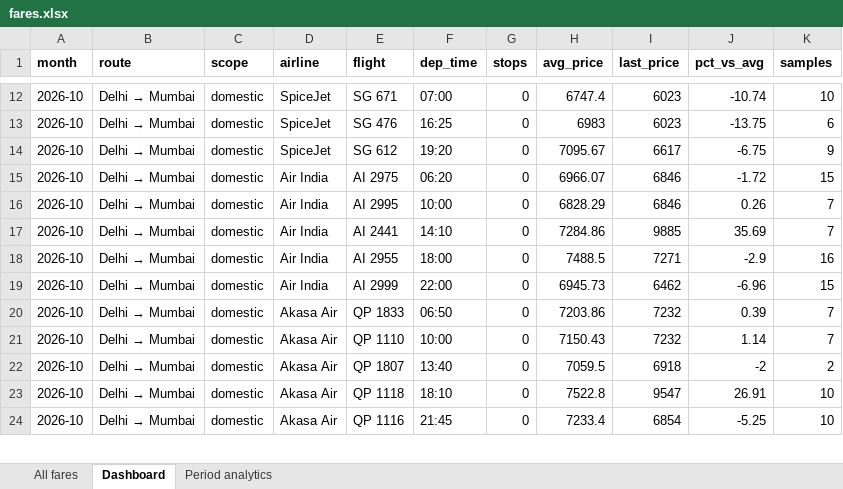
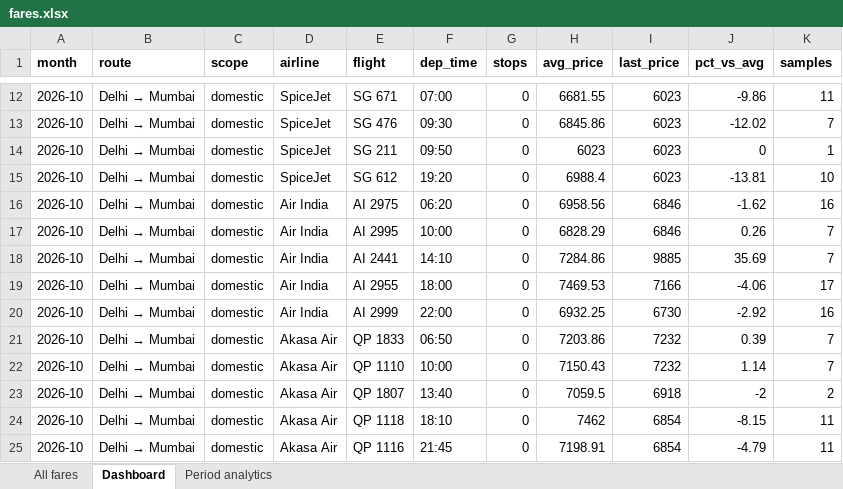
Before and after one commit to isgulati95-code/flight-fare-tracker, an Excel workbook: fares.xlsx, sheet Dashboard, drawn as a sheet; only a part is shown, gaps mark what is left out; values as stored, in another font and other column widths than the file's, no borders; addresses are those after the commit; the diff covers the shown part only; the diff names each change by its address in the sheet, - before the commit and + after, or states it on an @@ line.

```diff
--- a/fares.xlsx (sheet Dashboard)
+++ b/fares.xlsx (sheet Dashboard)
-H12 (avg_price): 6747.4
+H12 (avg_price): 6681.55
-J12 (pct_vs_avg): -10.74
+J12 (pct_vs_avg): -9.86
-K12 (samples): 10
+K12 (samples): 11
-F13 (dep_time): 16:25
+F13 (dep_time): 09:30
-H13 (avg_price): 6983
+H13 (avg_price): 6845.86
-J13 (pct_vs_avg): -13.75
+J13 (pct_vs_avg): -12.02
-K13 (samples): 6
+K13 (samples): 7
+row 14: 2026-10 | Delhi → Mumbai | domestic | SpiceJet | SG 211 | 09:50 | 0 | 6023 | 6023 | 0 | 1
-H15 (avg_price): 7095.67
+H15 (avg_price): 6988.4
-I15 (last_price): 6617
+I15 (last_price): 6023
-J15 (pct_vs_avg): -6.75
+J15 (pct_vs_avg): -13.81
-K15 (samples): 9
+K15 (samples): 10
-H16 (avg_price): 6966.07
+H16 (avg_price): 6958.56
-J16 (pct_vs_avg): -1.72
+J16 (pct_vs_avg): -1.62
-K16 (samples): 15
+K16 (samples): 16
-H19 (avg_price): 7488.5
+H19 (avg_price): 7469.53
-I19 (last_price): 7271
+I19 (last_price): 7166
-J19 (pct_vs_avg): -2.9
+J19 (pct_vs_avg): -4.06
-K19 (samples): 16
+K19 (samples): 17
-H20 (avg_price): 6945.73
+H20 (avg_price): 6932.25
-I20 (last_price): 6462
+I20 (last_price): 6730
-J20 (pct_vs_avg): -6.96
+J20 (pct_vs_avg): -2.92
-K20 (samples): 15
+K20 (samples): 16
-H24 (avg_price): 7522.8
+H24 (avg_price): 7462
-I24 (last_price): 9547
+I24 (last_price): 6854
-J24 (pct_vs_avg): 26.91
+J24 (pct_vs_avg): -8.15
-K24:K25 (samples): 10
+K24:K25 (samples): 11
-H25 (avg_price): 7233.4
+H25 (avg_price): 7198.91
-J25 (pct_vs_avg): -5.25
+J25 (pct_vs_avg): -4.79
```
Also changed, not shown: 5 added rows, 3 removed rows and 381 edited cells elsewhere in this sheet, sheet All fares, sheet Period analytics, aviation.xlsx, 3 other files.
